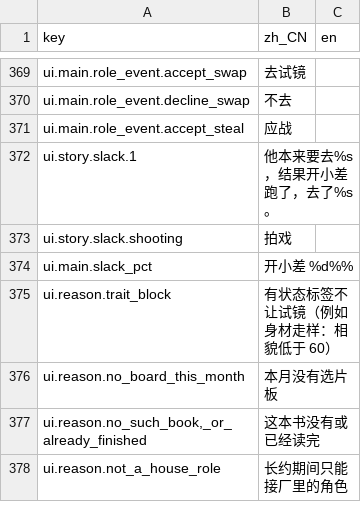
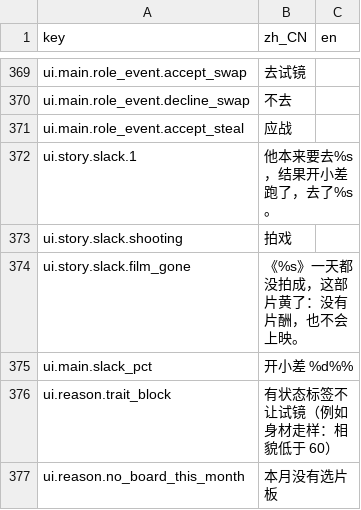
Before and after one commit to rdfzjack/LatinLover, a CSV file: data/locale/ui.csv, drawn as a sheet; only a part is shown, gaps mark what is left out; the shorter side is filled out with more unchanged rows.

```diff
--- a/data/locale/ui.csv
+++ b/data/locale/ui.csv
@@ -402,2 +402,4 @@ ui.story.slack.1,他本来要去%s，结果开小差跑了，去了%s。,
 ui.story.slack.shooting,拍戏,
+ui.story.slack.film_gone,"
+《%s》一天都没拍成，这部片黄了：没有片酬，也不会上映。",
 ui.main.slack_pct,开小差 %d%%,
```
Also changed, not shown: 3 other files.
